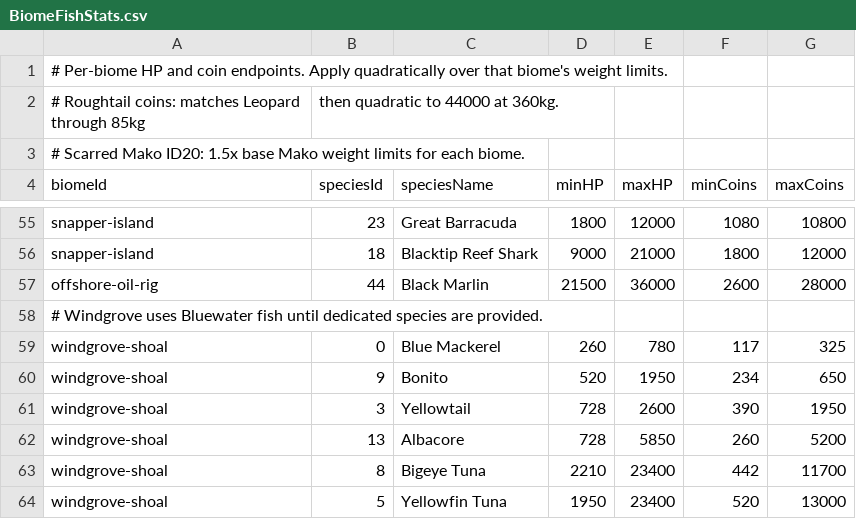
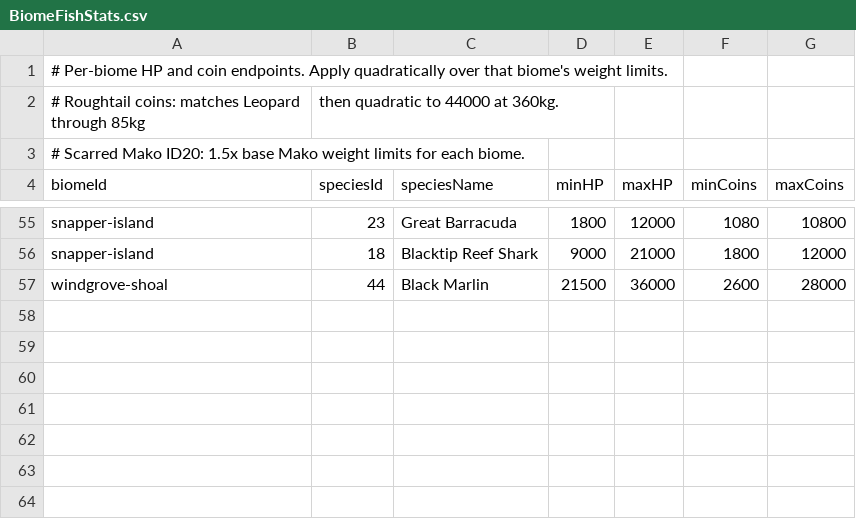
Before and after one commit to GalacticSlayer/3D-Android-Open-World, a CSV file: Assets/Resources/FishingTuning/BiomeFishStats.csv, drawn as a sheet; only a part is shown, gaps mark what is left out.

```diff
--- a/Assets/Resources/FishingTuning/BiomeFishStats.csv
+++ b/Assets/Resources/FishingTuning/BiomeFishStats.csv
@@ -56,9 +56,2 @@ snapper-island,23,Great Barracuda,1800,12000,1080,10800
 snapper-island,18,Blacktip Reef Shark,9000,21000,1800,12000
-offshore-oil-rig,44,Black Marlin,21500,36000,2600,28000
-# Windgrove uses Bluewater fish until dedicated species are provided.
-windgrove-shoal,0,Blue Mackerel,260,780,117,325
-windgrove-shoal,9,Bonito,520,1950,234,650
-windgrove-shoal,3,Yellowtail,728,2600,390,1950
-windgrove-shoal,13,Albacore,728,5850,260,5200
-windgrove-shoal,8,Bigeye Tuna,2210,23400,442,11700
-windgrove-shoal,5,Yellowfin Tuna,1950,23400,520,13000
+windgrove-shoal,44,Black Marlin,21500,36000,2600,28000
```
Also changed, not shown: Assets/Resources/FishingTuning/BiomeBaitSpeciesChance.csv, Assets/Resources/FishingTuning/BiomeFishWeights.csv, 21 other files.
